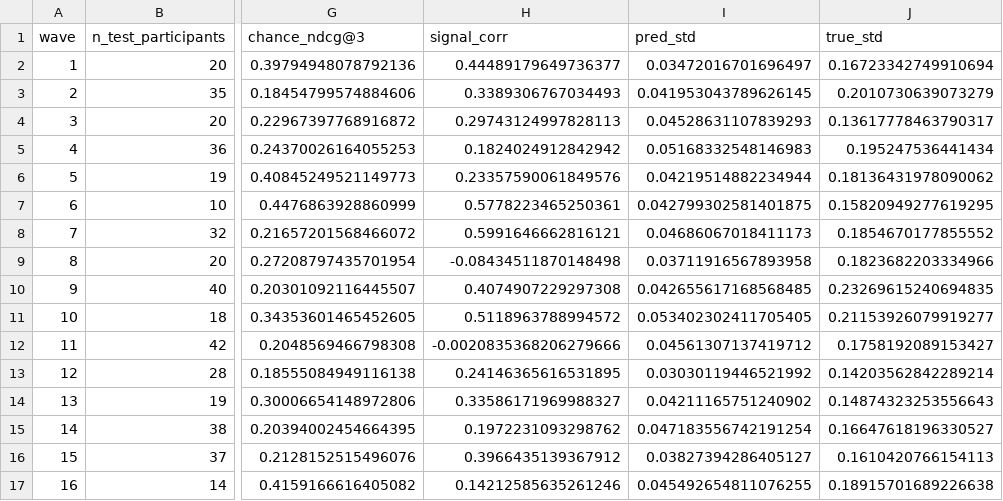
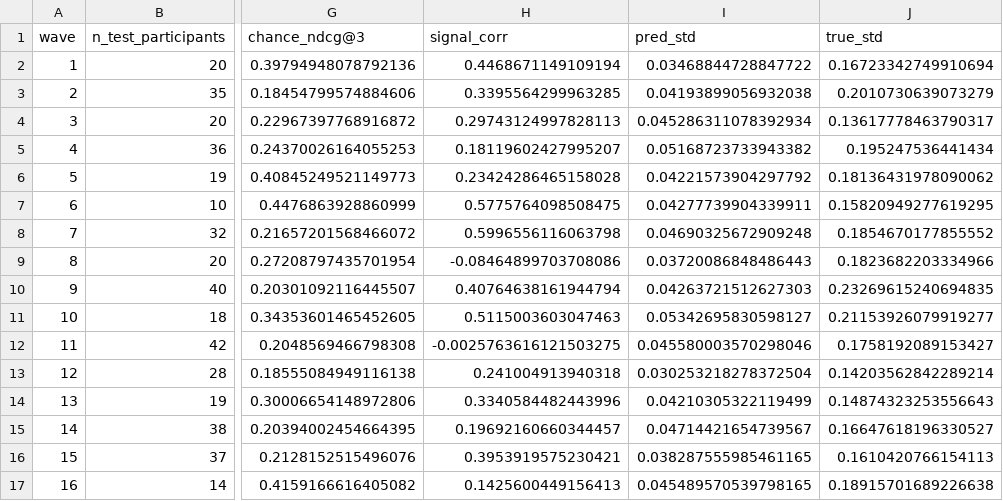
Before and after one commit to lerenardrouxx/speed_dating_experiment, a CSV file: baseline_results_by_wave.csv, drawn as a sheet; only a part is shown, gaps mark what is left out; the diff covers the shown part only; the diff names each change by its address in the sheet, - before the commit and + after, or states it on an @@ line.

```diff
--- a/baseline_results_by_wave.csv
+++ b/baseline_results_by_wave.csv
-H2 (signal_corr): 0.44489179649736377
+H2 (signal_corr): 0.4468671149109194
-I2 (pred_std): 0.03472016701696497
+I2 (pred_std): 0.03468844728847722
-H3 (signal_corr): 0.3389306767034493
+H3 (signal_corr): 0.3395564299963285
-I3 (pred_std): 0.041953043789626145
+I3 (pred_std): 0.04193899056932038
-I4 (pred_std): 0.04528631107839293
+I4 (pred_std): 0.045286311078392934
-H5 (signal_corr): 0.1824024912842942
+H5 (signal_corr): 0.18119602427995207
-I5 (pred_std): 0.05168332548146983
+I5 (pred_std): 0.05168723733943382
-H6 (signal_corr): 0.23357590061849576
+H6 (signal_corr): 0.23424286465158028
-I6 (pred_std): 0.04219514882234944
+I6 (pred_std): 0.04221573904297792
-H7 (signal_corr): 0.5778223465250361
+H7 (signal_corr): 0.5775764098508475
-I7 (pred_std): 0.042799302581401875
+I7 (pred_std): 0.04277739904339911
-H8 (signal_corr): 0.5991646662816121
+H8 (signal_corr): 0.5996556116063798
-I8 (pred_std): 0.04686067018411173
+I8 (pred_std): 0.04690325672909248
-H9 (signal_corr): -0.08434511870148498
+H9 (signal_corr): -0.08464899703708086
-I9 (pred_std): 0.03711916567893958
+I9 (pred_std): 0.03720086848486443
-H10 (signal_corr): 0.4074907229297308
+H10 (signal_corr): 0.40764638161944794
-I10 (pred_std): 0.042655617168568485
+I10 (pred_std): 0.04263721512627303
-H11 (signal_corr): 0.5118963788994572
+H11 (signal_corr): 0.5115003603047463
-I11 (pred_std): 0.053402302411705405
+I11 (pred_std): 0.05342695830598127
-H12 (signal_corr): -0.0020835368206279666
+H12 (signal_corr): -0.0025763616121503275
-I12 (pred_std): 0.04561307137419712
+I12 (pred_std): 0.045580003570298046
-H13 (signal_corr): 0.24146365616531895
+H13 (signal_corr): 0.241004913940318
-I13 (pred_std): 0.03030119446521992
+I13 (pred_std): 0.030253218278372504
-H14 (signal_corr): 0.33586171969988327
+H14 (signal_corr): 0.3340584482443996
-I14 (pred_std): 0.04211165751240902
+I14 (pred_std): 0.04210305322119499
-H15 (signal_corr): 0.1972231093298762
+H15 (signal_corr): 0.19692160660344457
-I15 (pred_std): 0.047183556742191254
+I15 (pred_std): 0.04714421654739567
-H16 (signal_corr): 0.3966435139367912
+H16 (signal_corr): 0.3953919575230421
-I16 (pred_std): 0.03827394286405127
+I16 (pred_std): 0.038287555985461165
-H17 (signal_corr): 0.14212585635261246
+H17 (signal_corr): 0.1425600449156413
-I17 (pred_std): 0.045492654811076255
+I17 (pred_std): 0.045489570539798165
```
Also changed, not shown: 10 edited cells elsewhere in this file, 10 other files.
